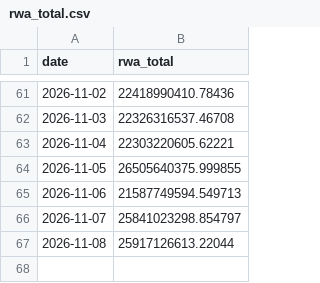
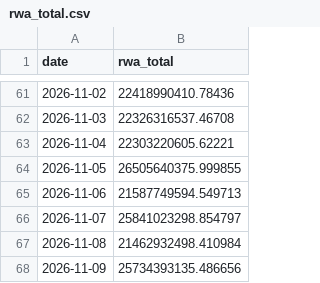
Before and after one commit to Emmmawo/trading_data_track, a CSV file: data/processed/rwa_total.csv, drawn as a sheet; only a part is shown, gaps mark what is left out.

```diff
--- a/data/processed/rwa_total.csv
+++ b/data/processed/rwa_total.csv
@@ -66,2 +66,3 @@ date,rwa_total
 2026-11-07,25841023298.854797
-2026-11-08,25917126613.22044
+2026-11-08,21462932498.410984
+2026-11-09,25734393135.486656
```
Also changed, not shown: data/processed/rwa_top_bsc-usyc-0x8d0fa2.csv, data/processed/rwa_top_ethereum-paxg-0x458048.csv, 16 other files.
